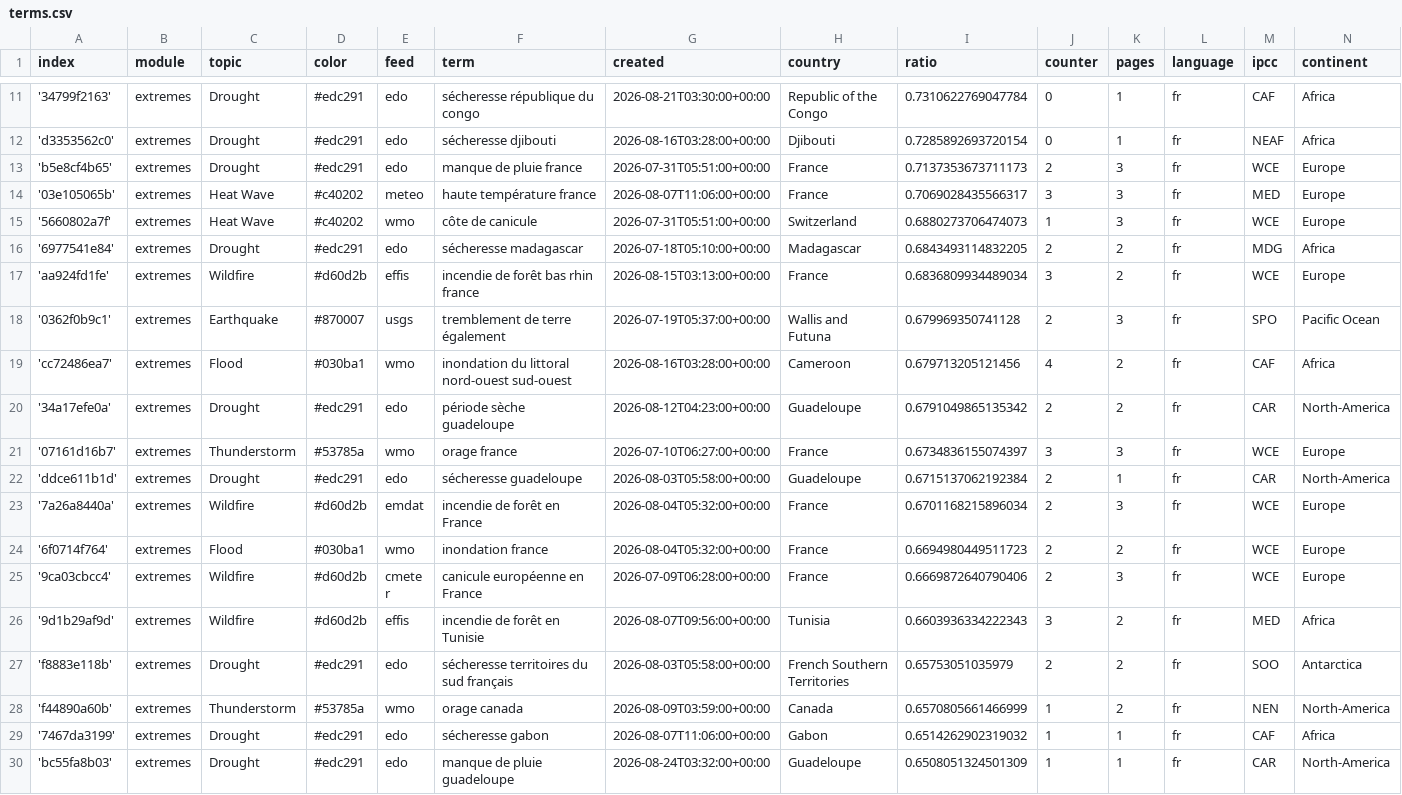
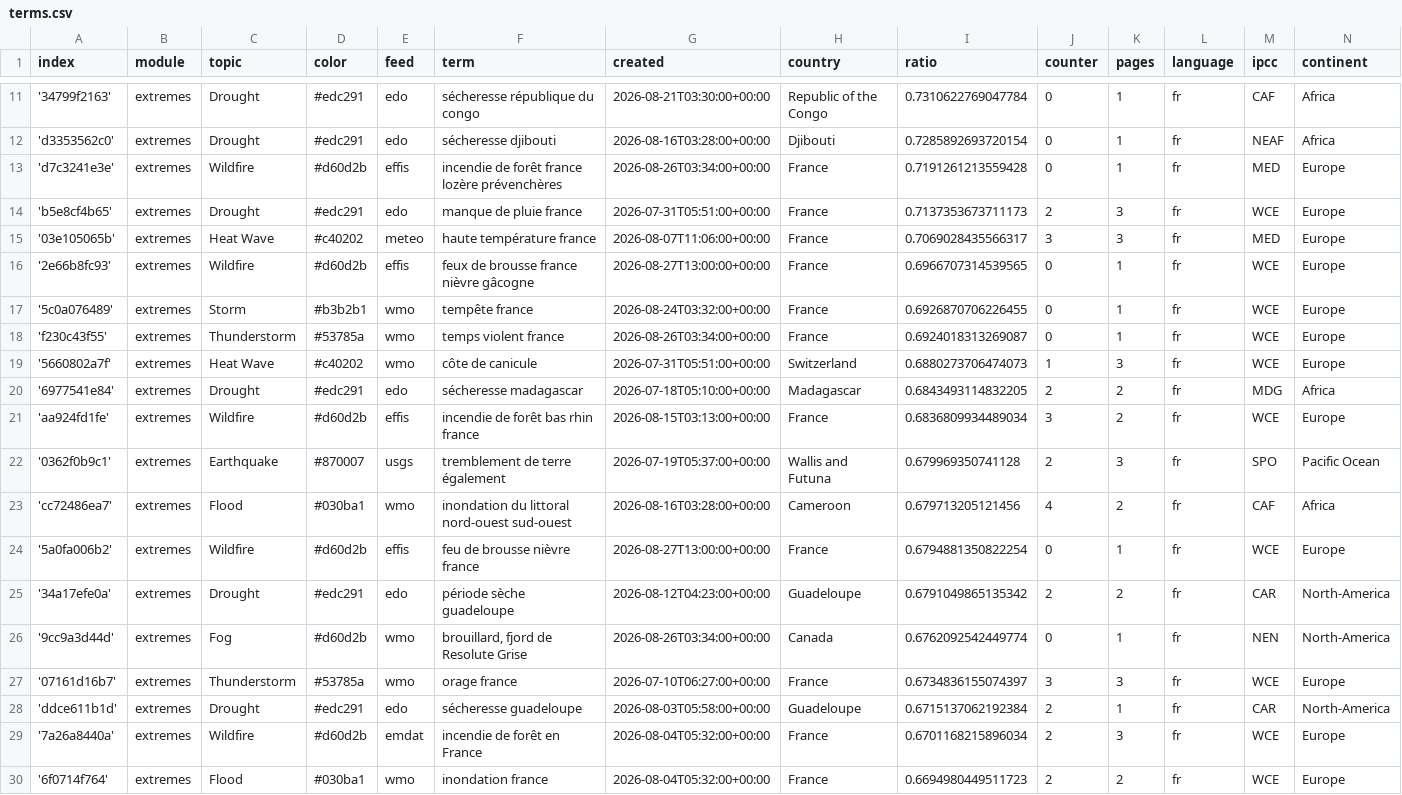
Before and after one commit to TinoH91news/frenchExtremes, a CSV file: terms.csv, drawn as a sheet; only a part is shown, gaps mark what is left out; the shorter side is filled out with more unchanged rows.

Commit message:
Commit from GitHub Actions (import:0.0)

```diff
--- a/terms.csv
+++ b/terms.csv
@@ -12,4 +12,8 @@ index,module,topic,color,feed,term,created,country,ratio,counter,pages,language,
 'd3353562c0',extremes,Drought,#edc291,edo,sécheresse djibouti,2026-08-16T03:28:00+00:00,Djibouti,0.7285892693720154,0,1,fr,NEAF,Africa
+'d7c3241e3e',extremes,Wildfire,#d60d2b,effis,incendie de forêt france lozère prévenchères,2026-08-26T03:34:00+00:00,France,0.7191261213559428,0,1,fr,MED,Europe
 'b5e8cf4b65',extremes,Drought,#edc291,edo,manque de pluie france,2026-07-31T05:51:00+00:00,France,0.7137353673711173,2,3,fr,WCE,Europe
 '03e105065b',extremes,Heat Wave,#c40202,meteo,haute température france,2026-08-07T11:06:00+00:00,France,0.7069028435566317,3,3,fr,MED,Europe
+'2e66b8fc93',extremes,Wildfire,#d60d2b,effis,feux de brousse france nièvre gâcogne,2026-08-27T13:00:00+00:00,France,0.6966707314539565,0,1,fr,WCE,Europe
+'5c0a076489',extremes,Storm,#b3b2b1,wmo,tempête france,2026-08-24T03:32:00+00:00,France,0.6926870706226455,0,1,fr,WCE,Europe
+'f230c43f55',extremes,Thunderstorm,#53785a,wmo,temps violent france,2026-08-26T03:34:00+00:00,France,0.6924018313269087,0,1,fr,WCE,Europe
 '5660802a7f',extremes,Heat Wave,#c40202,wmo,côte de canicule,2026-07-31T05:51:00+00:00,Switzerland,0.6880273706474073,1,3,fr,WCE,Europe
@@ -19,3 +23,5 @@ index,module,topic,color,feed,term,created,country,ratio,counter,pages,language,
 'cc72486ea7',extremes,Flood,#030ba1,wmo,inondation du littoral nord-ouest sud-ouest,2026-08-16T03:28:00+00:00,Cameroon,0.679713205121456,4,2,fr,CAF,Africa
+'5a0fa006b2',extremes,Wildfire,#d60d2b,effis,feu de brousse nièvre france,2026-08-27T13:00:00+00:00,France,0.6794881350822254,0,1,fr,WCE,Europe
 '34a17efe0a',extremes,Drought,#edc291,edo,période sèche guadeloupe,2026-08-12T04:23:00+00:00,Guadeloupe,0.6791049865135342,2,2,fr,CAR,North-America
+'9cc9a3d44d',extremes,Fog,#d60d2b,wmo,"brouillard, fjord de Resolute Grise",2026-08-26T03:34:00+00:00,Canada,0.6762092542449774,0,1,fr,NEN,North-America
 '07161d16b7',extremes,Thunderstorm,#53785a,wmo,orage france,2026-07-10T06:27:00+00:00,France,0.6734836155074397,3,3,fr,WCE,Europe
```
